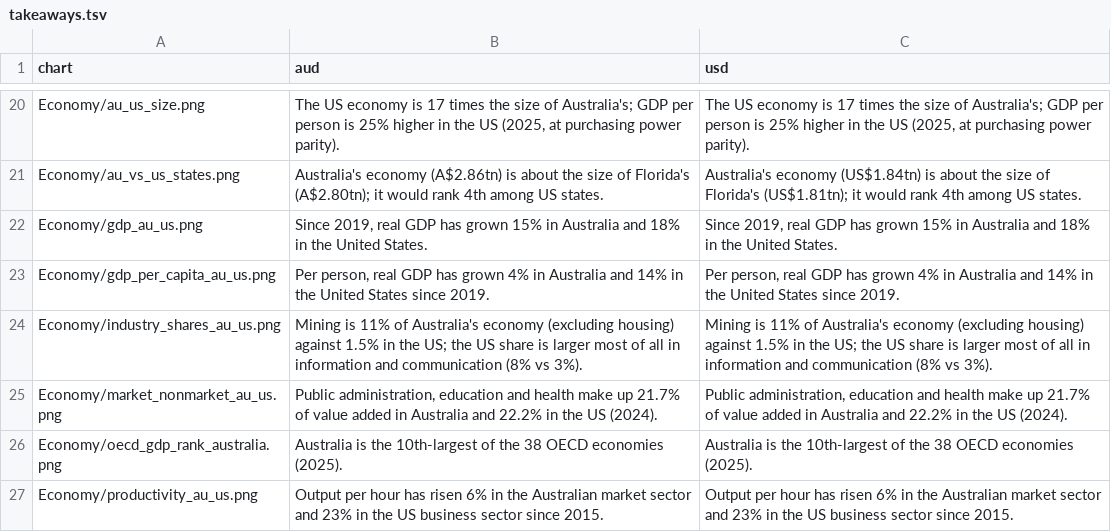
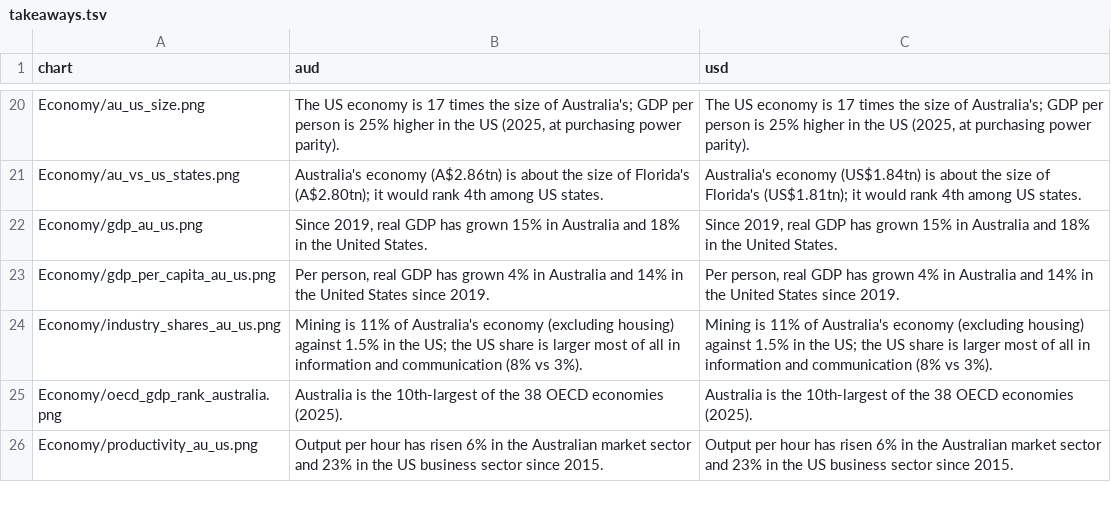
Before and after one commit to angelinabruno/australia-chair-tool, a TSV file: takeaways.tsv, drawn as a sheet; only a part is shown, gaps mark what is left out; the diff names each change by its address in the sheet, - before the commit and + after, or states it on an @@ line.

```diff
--- a/takeaways.tsv
+++ b/takeaways.tsv
-row 25: Economy/market_nonmarket_au_us.png | Public administration, education and health make up 21.7% of value added in Australia and 22.2% in the US (2024). | Public administration, education and health make up 21.7% of value added in Australia and 22.2% in the US (2024).
```
Also changed, not shown: 9 other files.
